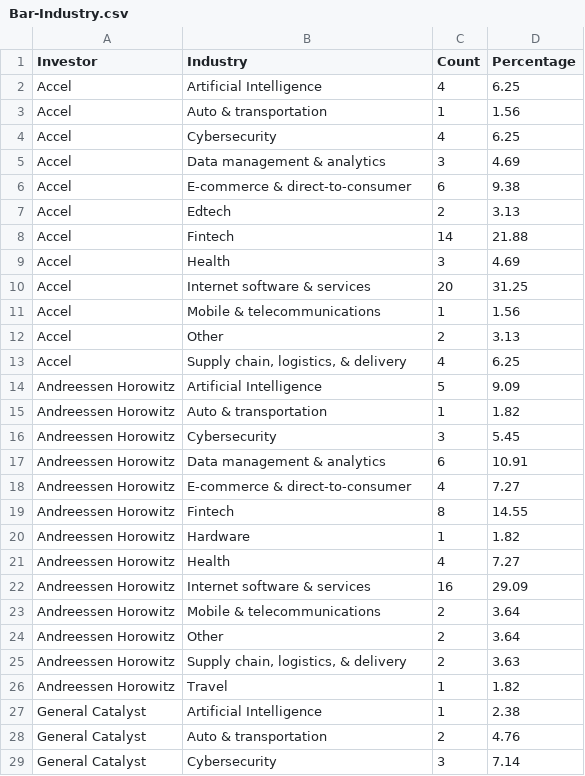
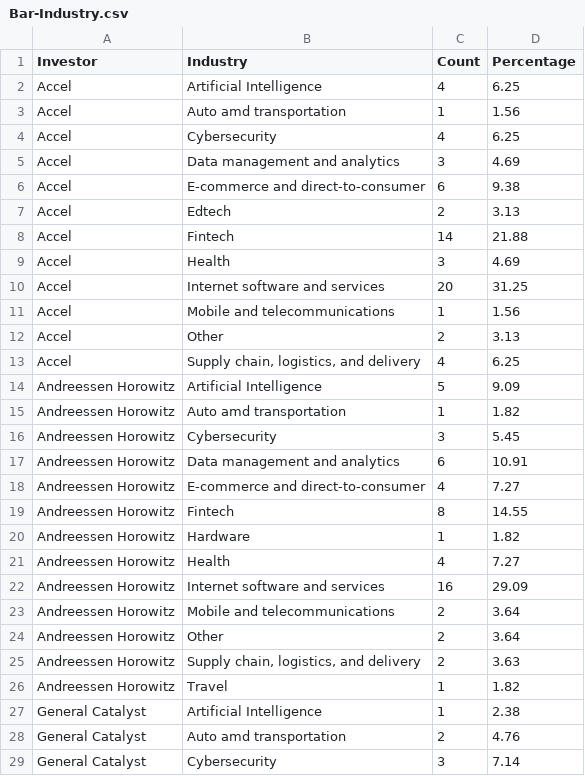
Before and after one commit to hxuanc/FIT3179, a CSV file: DataVis2/data/Bar-Industry.csv, drawn as a sheet; only a part is shown; the diff covers the shown part only.

Commit message:
Add files via upload

```diff
--- a/DataVis2/data/Bar-Industry.csv
+++ b/DataVis2/data/Bar-Industry.csv
@@ -2,6 +2,6 @@ Investor,Industry,Count,Percentage
 Accel,Artificial Intelligence,4,6.25
-Accel,Auto & transportation,1,1.56
+Accel,Auto amd transportation,1,1.56
 Accel,Cybersecurity,4,6.25
-Accel,Data management & analytics,3,4.69
-Accel,E-commerce & direct-to-consumer,6,9.38
+Accel,Data management and analytics,3,4.69
+Accel,E-commerce and direct-to-consumer,6,9.38
 Accel,Edtech,2,3.13
@@ -9,11 +9,11 @@ Accel,Fintech,14,21.88
 Accel,Health,3,4.69
-Accel,Internet software & services,20,31.25
-Accel,Mobile & telecommunications,1,1.56
+Accel,Internet software and services,20,31.25
+Accel,Mobile and telecommunications,1,1.56
 Accel,Other,2,3.13
-Accel,"Supply chain, logistics, & delivery",4,6.25
+Accel,"Supply chain, logistics, and delivery",4,6.25
 Andreessen Horowitz,Artificial Intelligence,5,9.09
-Andreessen Horowitz,Auto & transportation,1,1.82
+Andreessen Horowitz,Auto amd transportation,1,1.82
 Andreessen Horowitz,Cybersecurity,3,5.45
-Andreessen Horowitz,Data management & analytics,6,10.91
-Andreessen Horowitz,E-commerce & direct-to-consumer,4,7.27
+Andreessen Horowitz,Data management and analytics,6,10.91
+Andreessen Horowitz,E-commerce and direct-to-consumer,4,7.27
 Andreessen Horowitz,Fintech,8,14.55
@@ -21,9 +21,9 @@ Andreessen Horowitz,Hardware,1,1.82
 Andreessen Horowitz,Health,4,7.27
-Andreessen Horowitz,Internet software & services,16,29.09
-Andreessen Horowitz,Mobile & telecommunications,2,3.64
+Andreessen Horowitz,Internet software and services,16,29.09
+Andreessen Horowitz,Mobile and telecommunications,2,3.64
 Andreessen Horowitz,Other,2,3.64
-Andreessen Horowitz,"Supply chain, logistics, & delivery",2,3.63
+Andreessen Horowitz,"Supply chain, logistics, and delivery",2,3.63
 Andreessen Horowitz,Travel,1,1.82
 General Catalyst,Artificial Intelligence,1,2.38
-General Catalyst,Auto & transportation,2,4.76
+General Catalyst,Auto amd transportation,2,4.76
 General Catalyst,Cybersecurity,3,7.14
```
Also changed, not shown: 47 edited cells elsewhere in this file.
